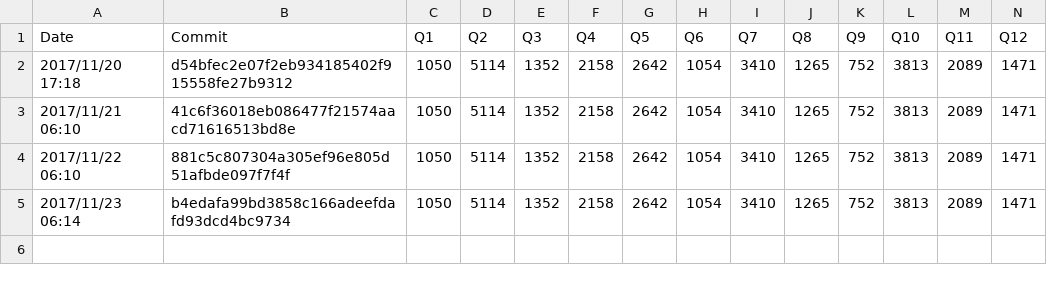
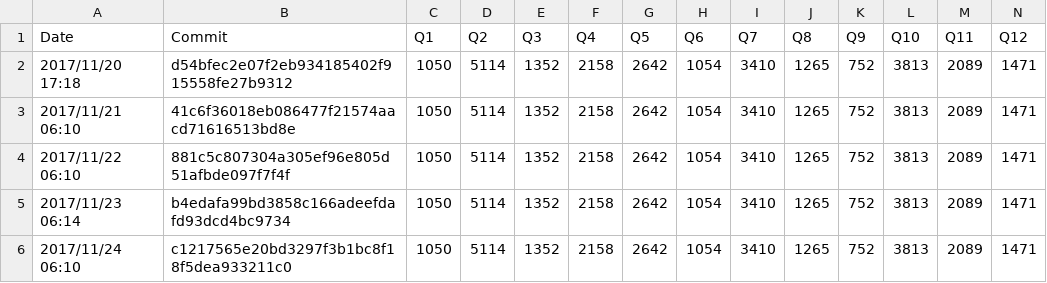
Before and after one commit to maropu/spark-tpcds-datagen, a CSV file: reports/metrics/codegen-methods-max.csv, drawn as a sheet; only a part is shown; rows hold the shown columns only; the diff names each change by its address in the sheet, - before the commit and + after, or states it on an @@ line.

```diff
--- a/reports/metrics/codegen-methods-max.csv
+++ b/reports/metrics/codegen-methods-max.csv
+row 6: 2017/11/24 06:10 | c1217565e20bd3297f3b1bc8f18f5dea933211c0 | 1050 | 5114 | 1352 | 2158 | 2642 | 1054 | 3410 | 1265 | 752 | 3813 | 2089 | 1471
```
Also changed, not shown: reports/metrics/codegen-classes-avg.csv, reports/metrics/codegen-classes-max.csv, 3 other files.
